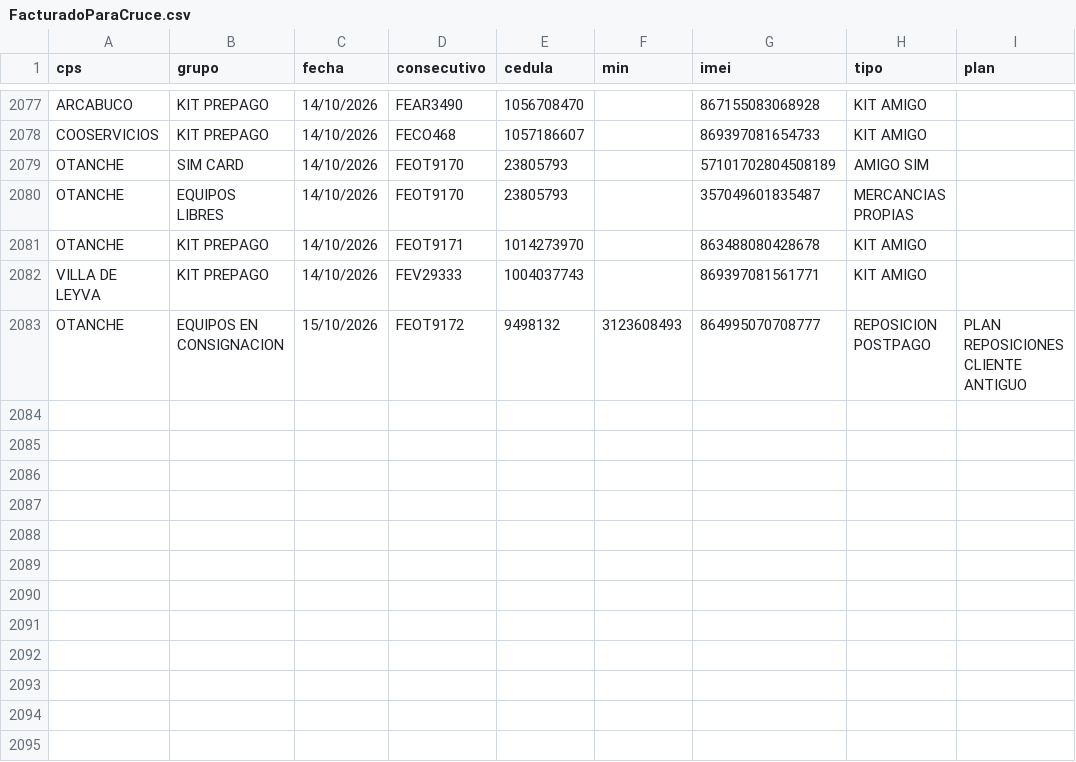
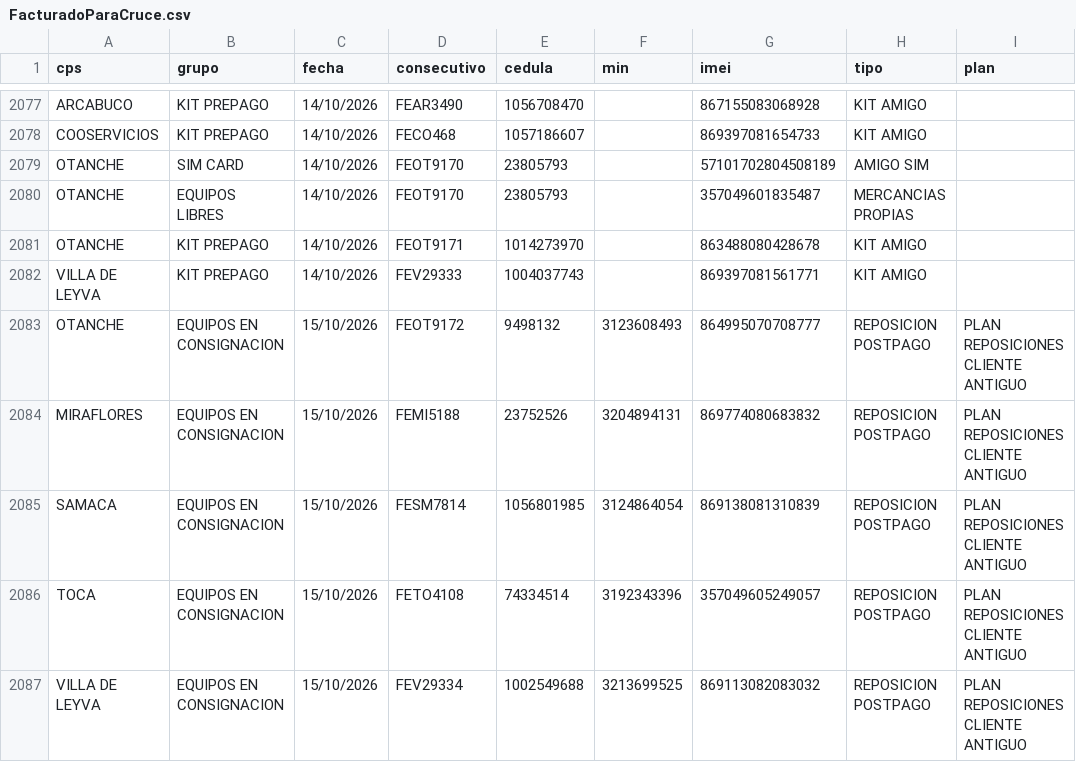
Before and after one commit to lualbernu/prueba-1, a CSV file: FacturadoParaCruce.csv, drawn as a sheet; only a part is shown, gaps mark what is left out; the diff names each change by its address in the sheet, - before the commit and + after, or states it on an @@ line.

Commit message:
Actualización automática: FacturadoParaCruce.csv

```diff
--- a/FacturadoParaCruce.csv
+++ b/FacturadoParaCruce.csv
+row 2084: MIRAFLORES | EQUIPOS EN CONSIGNACION | 15/10/2026 | FEMI5188 | 23752526 | 3204894131 | 869774080683832 | REPOSICION POSTPAGO | PLAN REPOSICIONES CLIENTE ANTIGUO
+row 2085: SAMACA | EQUIPOS EN CONSIGNACION | 15/10/2026 | FESM7814 | 1056801985 | 3124864054 | 869138081310839 | REPOSICION POSTPAGO | PLAN REPOSICIONES CLIENTE ANTIGUO
+row 2086: TOCA | EQUIPOS EN CONSIGNACION | 15/10/2026 | FETO4108 | 74334514 | 3192343396 | 357049605249057 | REPOSICION POSTPAGO | PLAN REPOSICIONES CLIENTE ANTIGUO
+row 2087: VILLA DE LEYVA | EQUIPOS EN CONSIGNACION | 15/10/2026 | FEV29334 | 1002549688 | 3213699525 | 869113082083032 | REPOSICION POSTPAGO | PLAN REPOSICIONES CLIENTE ANTIGUO
```
